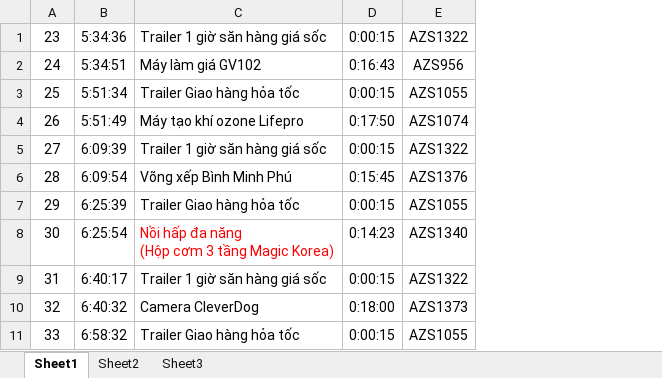
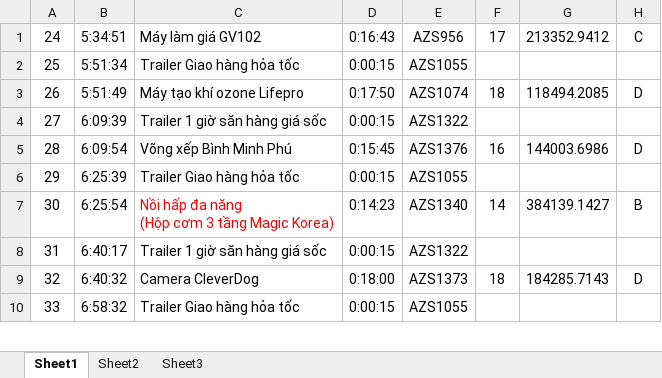
Before and after one commit to thinhnguyenquoc/TVHS-Solver, an Excel workbook: TVHS_Data_test/4-7_10-7_2016/F0-F10.xlsx, sheet Sheet1, drawn as a sheet; only a part is shown; values as stored, in another font and other column widths than the file's, no borders; removed rows and columns are numbered as before the commit, all else as after; the diff names each change by its address in the sheet, - before the commit and + after, or states it on an @@ line.

```diff
--- a/TVHS_Data_test/4-7_10-7_2016/F0-F10.xlsx (sheet Sheet1)
+++ b/TVHS_Data_test/4-7_10-7_2016/F0-F10.xlsx (sheet Sheet1)
+column F, rows 1-9: 17 |  | 18 |  | 16 |  | 14 |  | 18
+column G, rows 1-9: 213352.9412 |  | 118494.2085 |  | 144003.6986 |  | 384139.1427 |  | 184285.7143
+column H, rows 1-9: C |  | D |  | D |  | B |  | D
-row 1: 23 | 5:34:36 | Trailer 1 giờ săn hàng giá sốc | 0:00:15 | AZS1322
```
Also changed, not shown: 2 other files.
